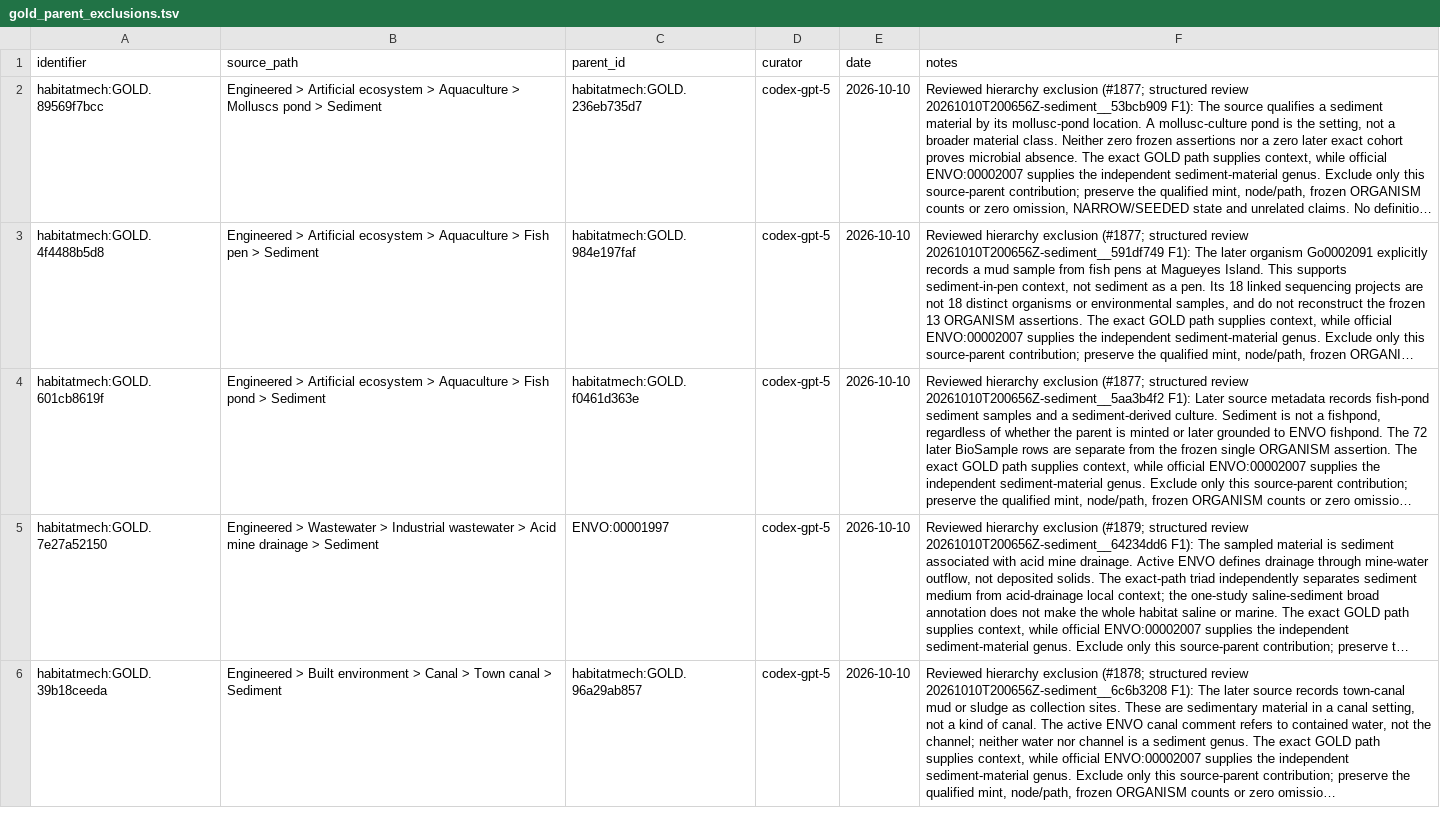
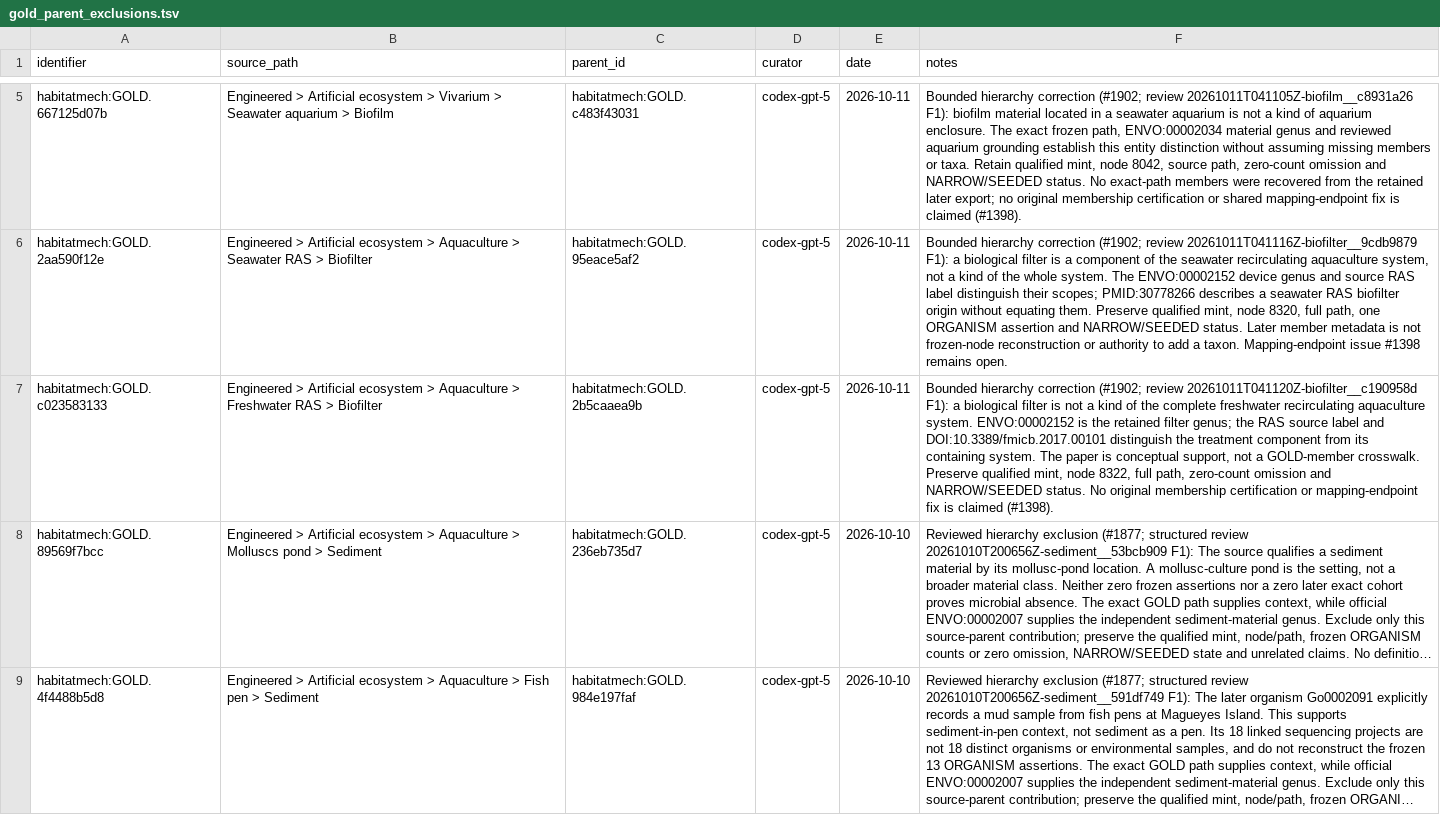
Before and after one commit to CultureBotAI/HabitatMech, a TSV file: curation/gold_parent_exclusions.tsv, drawn as a sheet; only a part is shown, gaps mark what is left out; the shorter side is filled out with more unchanged rows; long unchanged cells end in …; the diff covers the shown part only; the diff names each change by its address in the sheet, - before the commit and + after, or states it on an @@ line.

Commit message:
Correct six biofilm and biofilter parents and scrubber definition scope

```diff
--- a/curation/gold_parent_exclusions.tsv
+++ b/curation/gold_parent_exclusions.tsv
+row 5: habitatmech:GOLD.667125d07b | Engineered > Artificial ecosystem > Vivarium > Seawater aquarium > Biofilm | habitatmech:GOLD.c483f43031 | codex-gpt-5 | 2026-10-11 | Bounded hierarchy correction (#1902; review 20261011T041105Z-biofilm__c8931a26 F1): biofilm material located in a seawater aquarium is not a kind of aquarium enclosure. The exact frozen path, ENVO:00002034 material genus and reviewed aquarium grounding establish this entity distinction without assuming missing members or taxa. Retain qualified mint, node 8042, source path, zero-count omission and NARROW/SEEDED status. No exact-path members were recovered from the retained later export; no original membership certification or shared mapping-endpoint fix is claimed (#1398).
+row 6: habitatmech:GOLD.2aa590f12e | Engineered > Artificial ecosystem > Aquaculture > Seawater RAS > Biofilter | habitatmech:GOLD.95eace5af2 | codex-gpt-5 | 2026-10-11 | Bounded hierarchy correction (#1902; review 20261011T041116Z-biofilter__9cdb9879 F1): a biological filter is a component of the seawater recirculating aquaculture system, not a kind of the whole system. The ENVO:00002152 device genus and source RAS label distinguish their scopes; PMID:30778266 describes a seawater RAS biofilter origin without equating them. Preserve qualified mint, node 8320, full path, one ORGANISM assertion and NARROW/SEEDED status. Later member metadata is not frozen-node reconstruction or authority to add a taxon. Mapping-endpoint issue #1398 remains open.
+row 7: habitatmech:GOLD.c023583133 | Engineered > Artificial ecosystem > Aquaculture > Freshwater RAS > Biofilter | habitatmech:GOLD.2b5caaea9b | codex-gpt-5 | 2026-10-11 | Bounded hierarchy correction (#1902; review 20261011T041120Z-biofilter__c190958d F1): a biological filter is not a kind of the complete freshwater recirculating aquaculture system. ENVO:00002152 is the retained filter genus; the RAS source label and DOI:10.3389/fmicb.2017.00101 distinguish the treatment component from its containing system. The paper is conceptual support, not a GOLD-member crosswalk. Preserve qualified mint, node 8322, full path, zero-count omission and NARROW/SEEDED status. No original membership certification or mapping-endpoint fix is claimed (#1398).
```
Also changed, not shown: 3 added rows elsewhere in this file, curation/term_requests.tsv, curation/term_requests/envo_robot_template.tsv, 16 other files.
